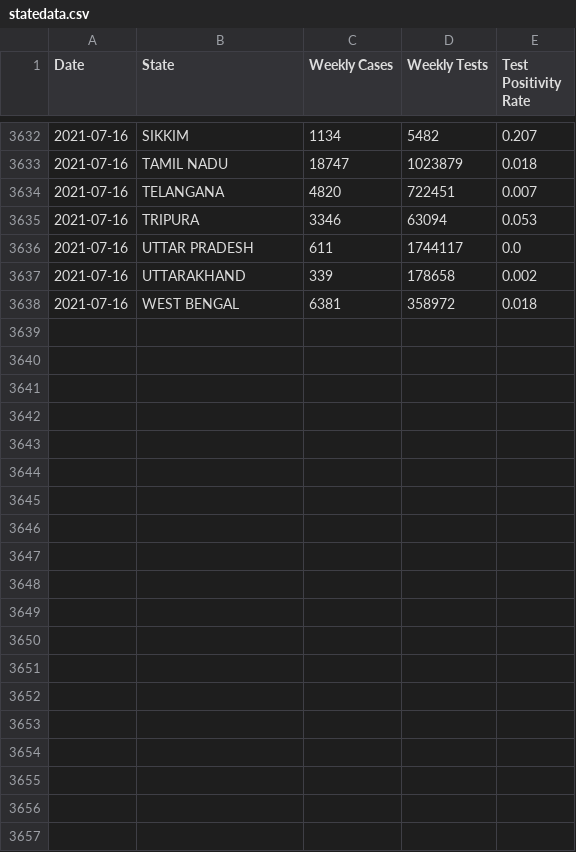
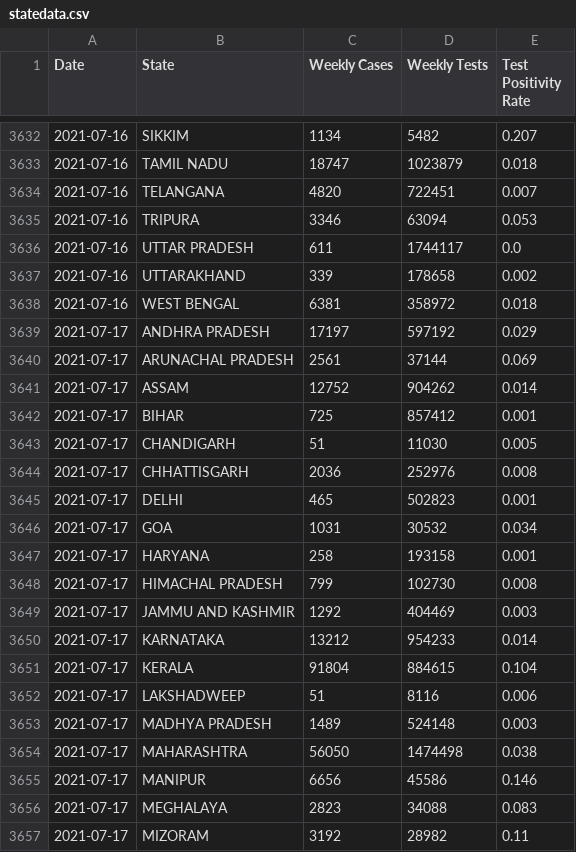
Before and after one commit to aatishb/indiatestpositivitydata, a CSV file: statedata.csv, drawn as a sheet; only a part is shown, gaps mark what is left out; the diff covers the shown part only.

```diff
--- a/statedata.csv
+++ b/statedata.csv
@@ -3638 +3638,20 @@ Date,State,Weekly Cases,Weekly Tests,Test Positivity Rate
 2021-07-16,WEST BENGAL,6381,358972,0.018
+2021-07-17,ANDHRA PRADESH,17197,597192,0.029
+2021-07-17,ARUNACHAL PRADESH,2561,37144,0.069
+2021-07-17,ASSAM,12752,904262,0.014
+2021-07-17,BIHAR,725,857412,0.001
+2021-07-17,CHANDIGARH,51,11030,0.005
+2021-07-17,CHHATTISGARH,2036,252976,0.008
+2021-07-17,DELHI,465,502823,0.001
+2021-07-17,GOA,1031,30532,0.034
+2021-07-17,HARYANA,258,193158,0.001
+2021-07-17,HIMACHAL PRADESH,799,102730,0.008
+2021-07-17,JAMMU AND KASHMIR,1292,404469,0.003
+2021-07-17,KARNATAKA,13212,954233,0.014
+2021-07-17,KERALA,91804,884615,0.104
+2021-07-17,LAKSHADWEEP,51,8116,0.006
+2021-07-17,MADHYA PRADESH,1489,524148,0.003
+2021-07-17,MAHARASHTRA,56050,1474498,0.038
+2021-07-17,MANIPUR,6656,45586,0.146
+2021-07-17,MEGHALAYA,2823,34088,0.083
+2021-07-17,MIZORAM,3192,28982,0.11
```
Also changed, not shown: 12 added rows elsewhere in this file.
